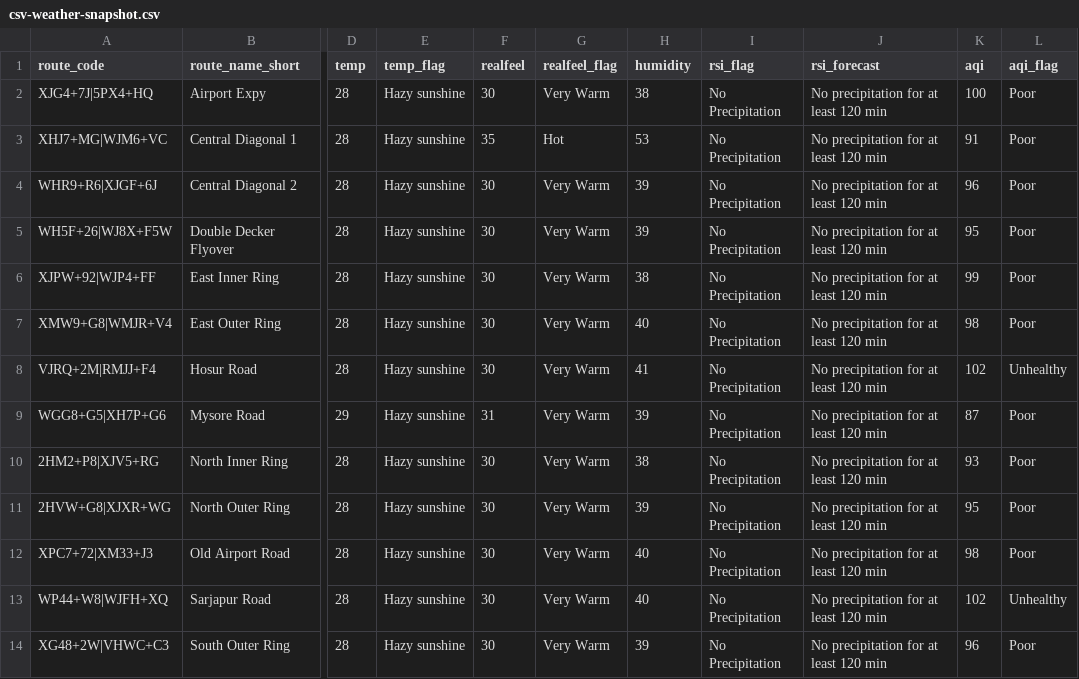
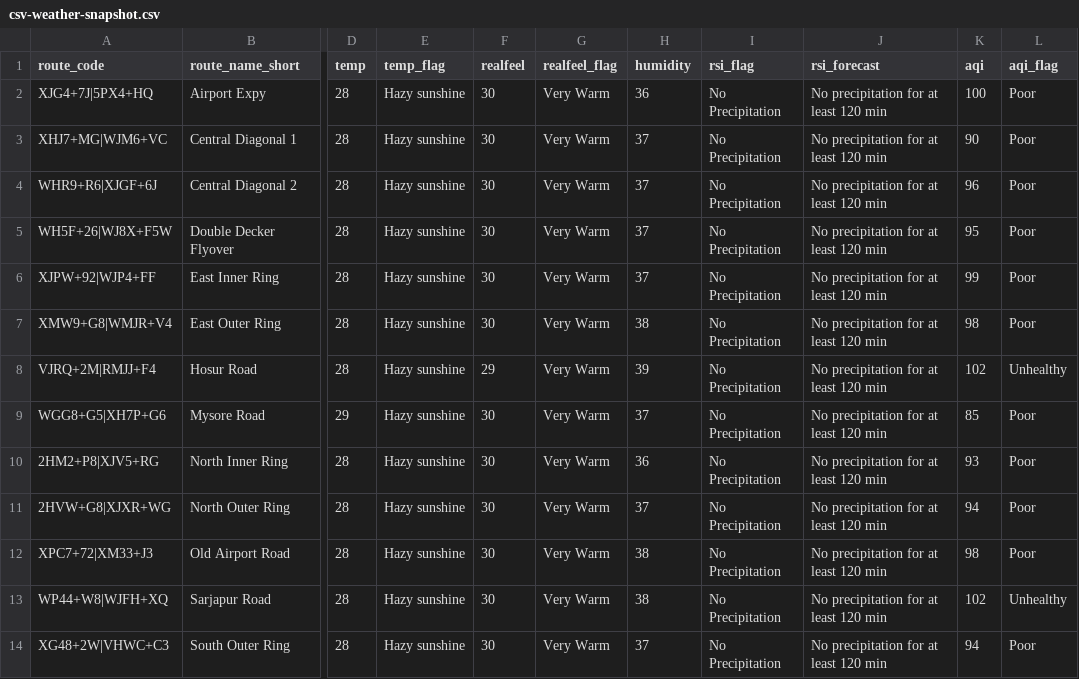
Before and after one commit to thecont1/traffic-monitor-lizard, a CSV file: data/csv-weather-snapshot.csv, drawn as a sheet; only a part is shown, gaps mark what is left out; the diff names each change by its address in the sheet, - before the commit and + after, or states it on an @@ line.

```diff
--- a/data/csv-weather-snapshot.csv
+++ b/data/csv-weather-snapshot.csv
-H2 (humidity): 38
+H2 (humidity): 36
-F3 (realfeel): 35
+F3 (realfeel): 30
-G3 (realfeel_flag): Hot
+G3 (realfeel_flag): Very Warm
-H3 (humidity): 53
+H3 (humidity): 37
-K3 (aqi): 91
+K3 (aqi): 90
-H4:H5 (humidity): 39
+H4:H5 (humidity): 37
-H6 (humidity): 38
+H6 (humidity): 37
-H7 (humidity): 40
+H7 (humidity): 38
-F8 (realfeel): 30
+F8 (realfeel): 29
-H8 (humidity): 41
+H8 (humidity): 39
-F9 (realfeel): 31
+F9 (realfeel): 30
-H9 (humidity): 39
+H9 (humidity): 37
-K9 (aqi): 87
+K9 (aqi): 85
-H10 (humidity): 38
+H10 (humidity): 36
-H11 (humidity): 39
+H11 (humidity): 37
-K11 (aqi): 95
+K11 (aqi): 94
-H12:H13 (humidity): 40
+H12:H13 (humidity): 38
-H14 (humidity): 39
+H14 (humidity): 37
-K14 (aqi): 96
+K14 (aqi): 94
```
Also changed, not shown: 2 other files.
